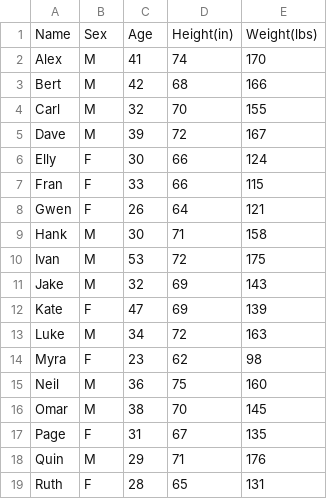
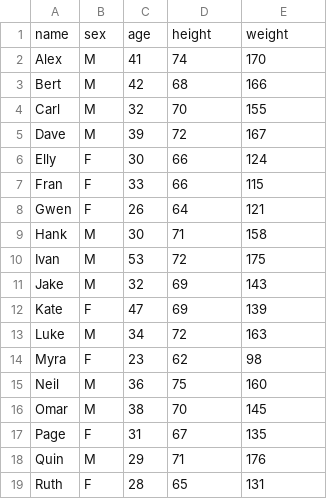
Before and after one commit to PVL90103/test-aim-consulting, a CSV file: src/main/resources/biostats.csv, drawn as a sheet; removed rows and columns are numbered as before the commit, all else as after; the diff names each change by its address in the sheet, - before the commit and + after, or states it on an @@ line.

```diff
--- a/src/main/resources/biostats.csv
+++ b/src/main/resources/biostats.csv
-row 1: Name | Sex | Age | Height(in) | Weight(lbs)
+row 1: name | sex | age | height | weight
```
Also changed, not shown: target/classes/biostats.csv, 5 other files.
